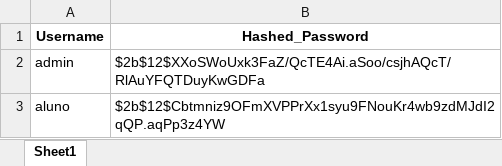
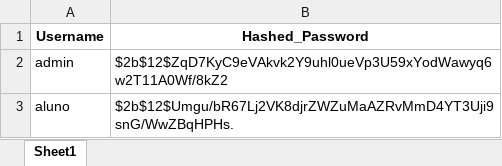
Before and after one commit to RubsRafa/projeto-mundo-1, an Excel workbook: passwords.xlsx, sheet Sheet1, drawn as a sheet; values as stored, in another font and other column widths than the file's, no borders; the diff names each change by its address in the sheet, - before the commit and + after, or states it on an @@ line.

```diff
--- a/passwords.xlsx (sheet Sheet1)
+++ b/passwords.xlsx (sheet Sheet1)
-B2 (Hashed_Password): $2b$12$XXoSWoUxk3FaZ/QcTE4Ai.aSoo/csjhAQcT/RlAuYFQTDuyKwGDFa
+B2 (Hashed_Password): $2b$12$ZqD7KyC9eVAkvk2Y9uhl0ueVp3U59xYodWawyq6w2T11A0Wf/8kZ2
-B3 (Hashed_Password): $2b$12$Cbtmniz9OFmXVPPrXx1syu9FNouKr4wb9zdMJdI2qQP.aqPp3z4YW
+B3 (Hashed_Password): $2b$12$Umgu/bR67Lj2VK8djrZWZuMaAZRvMmD4YT3Uji9snG/WwZBqHPHs.
```
Also changed, not shown: 1 other file.
